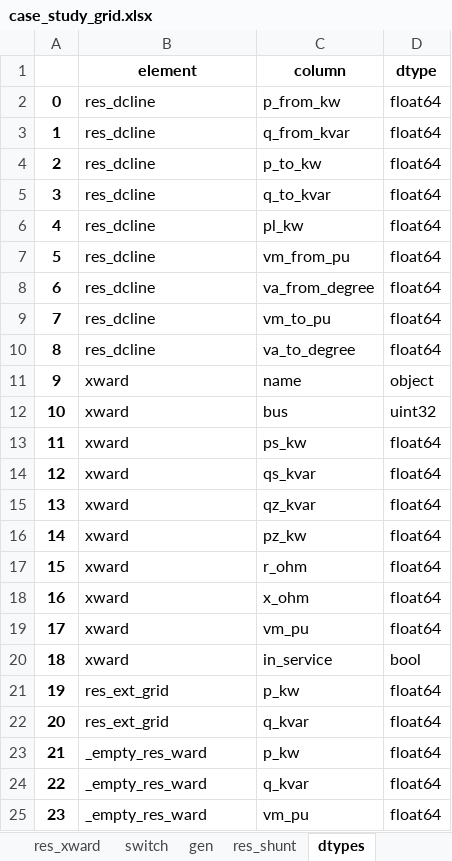
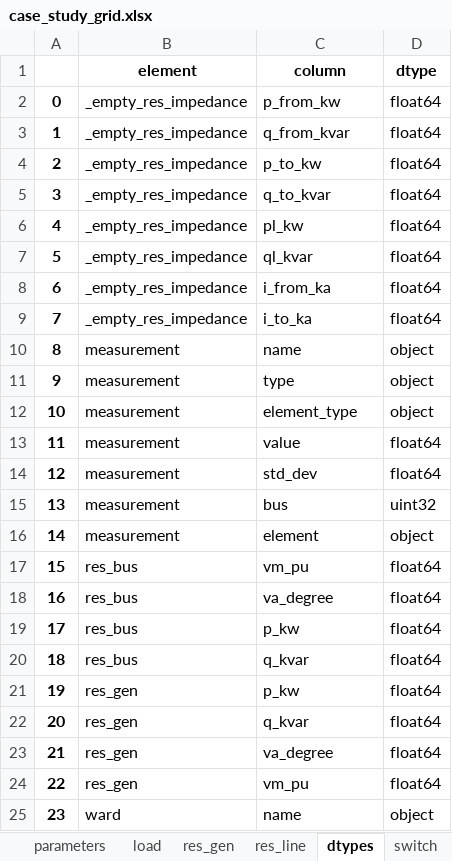
Before and after one commit to e2nIEE/pandapower-paper, an Excel workbook: data/case_study_grid.xlsx, sheet dtypes, drawn as a sheet; only a part is shown; values as stored, in another font and other column widths than the file's, no borders; the diff covers the shown part only; the diff names each change by its address in the sheet, - before the commit and + after, or states it on an @@ line.

```diff
--- a/data/case_study_grid.xlsx (sheet dtypes)
+++ b/data/case_study_grid.xlsx (sheet dtypes)
@@ sheet tab order changed: parameters | load | res_gen | res_line | dtypes | switch @@
-B2:B9 (element): res_dcline
+B2:B9 (element): _empty_res_impedance
-C7 (column): vm_from_pu
+C7 (column): ql_kvar
-C8 (column): va_from_degree
+C8 (column): i_from_ka
-C9 (column): vm_to_pu
+C9 (column): i_to_ka
-B10 (element): res_dcline
+B10 (element): measurement
-C10 (column): va_to_degree
+C10 (column): name
-D10 (dtype): float64
+D10 (dtype): object
-B11:B16 (element): xward
+B11:B16 (element): measurement
-C11 (column): name
+C11 (column): type
-C12 (column): bus
+C12 (column): element_type
-D12 (dtype): uint32
+D12 (dtype): object
-C13 (column): ps_kw
+C13 (column): value
-C14 (column): qs_kvar
+C14 (column): std_dev
-C15 (column): qz_kvar
+C15 (column): bus
-D15 (dtype): float64
+D15 (dtype): uint32
-C16 (column): pz_kw
+C16 (column): element
-D16 (dtype): float64
+D16 (dtype): object
-B17:B20 (element): xward
+B17:B20 (element): res_bus
-C17 (column): r_ohm
+C17 (column): vm_pu
-C18 (column): x_ohm
+C18 (column): va_degree
-C19 (column): vm_pu
+C19 (column): p_kw
-C20 (column): in_service
+C20 (column): q_kvar
-D20 (dtype): bool
+D20 (dtype): float64
-B21:B22 (element): res_ext_grid
+B21:B22 (element): res_gen
-B23:B24 (element): _empty_res_ward
+B23:B24 (element): res_gen
-C23 (column): p_kw
+C23 (column): va_degree
-C24 (column): q_kvar
+C24 (column): vm_pu
-B25 (element): _empty_res_ward
+B25 (element): ward
-C25 (column): vm_pu
+C25 (column): name
-D25 (dtype): float64
+D25 (dtype): object
```
Also changed, not shown: 710 edited cells elsewhere in this sheet, sheet trafo3w, sheet parameters, sheet trafo, 2 other files.
